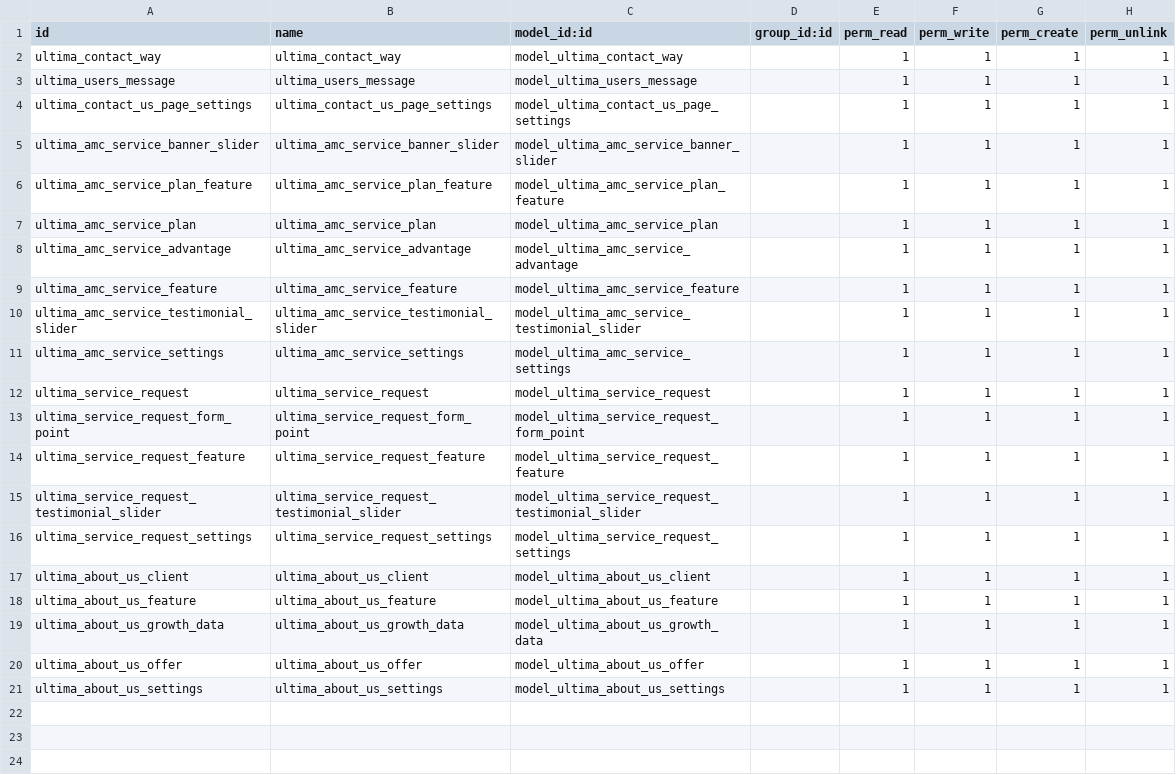
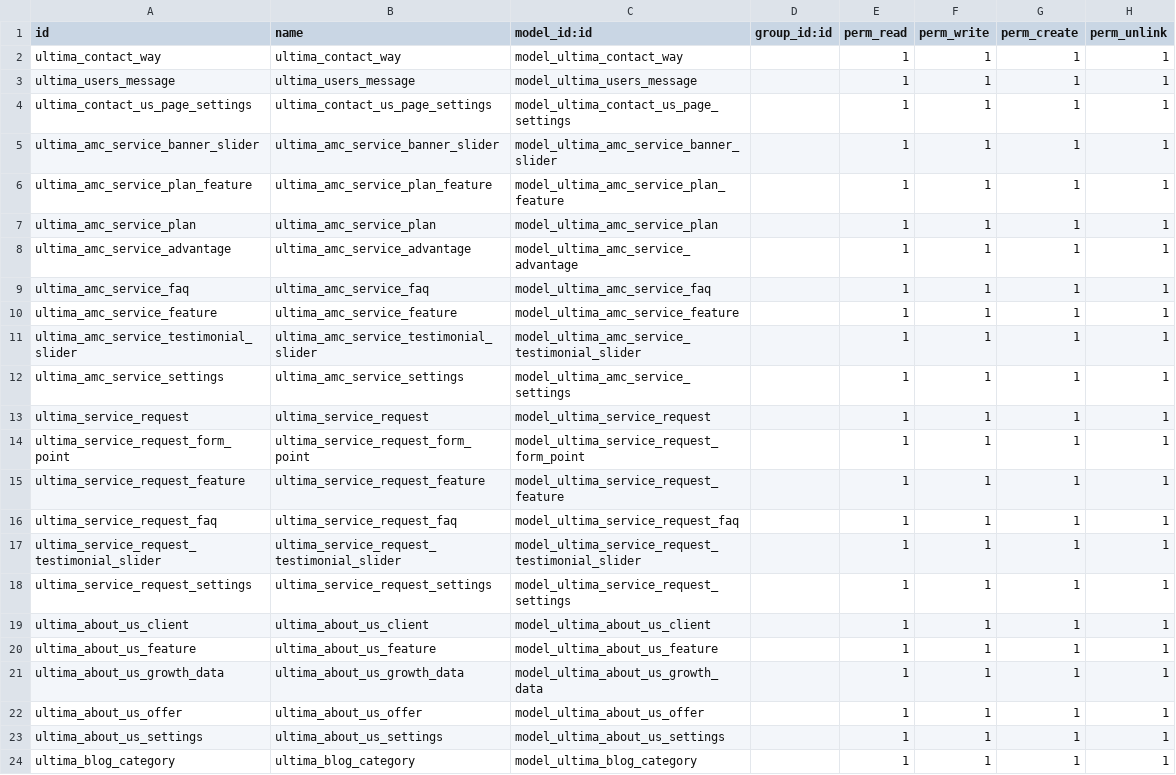
Before and after one commit to Xsellence-Bangladesh-Limited/Ultima_IG, a CSV file: security/ir.model.access.csv, drawn as a sheet.

Commit message:
Started working on the blog page.

```diff
--- a/security/ir.model.access.csv
+++ b/security/ir.model.access.csv
@@ -8,2 +8,3 @@ ultima_amc_service_plan,ultima_amc_service_plan,model_ultima_amc_service_plan,,1
 ultima_amc_service_advantage,ultima_amc_service_advantage,model_ultima_amc_service_advantage,,1,1,1,1
+ultima_amc_service_faq,ultima_amc_service_faq,model_ultima_amc_service_faq,,1,1,1,1
 ultima_amc_service_feature,ultima_amc_service_feature,model_ultima_amc_service_feature,,1,1,1,1
@@ -14,2 +15,3 @@ ultima_service_request_form_point,ultima_service_request_form_point,model_ultima
 ultima_service_request_feature,ultima_service_request_feature,model_ultima_service_request_feature,,1,1,1,1
+ultima_service_request_faq,ultima_service_request_faq,model_ultima_service_request_faq,,1,1,1,1
 ultima_service_request_testimonial_slider,ultima_service_request_testimonial_slider,model_ultima_service_request_testimonial_slider,,1,1,1,1
@@ -21 +23,2 @@ ultima_about_us_offer,ultima_about_us_offer,model_ultima_about_us_offer,,1,1,1,1
 ultima_about_us_settings,ultima_about_us_settings,model_ultima_about_us_settings,,1,1,1,1
+ultima_blog_category,ultima_blog_category,model_ultima_blog_category,,1,1,1,1
```
Also changed, not shown: 30 other files.
